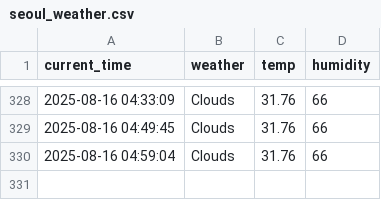
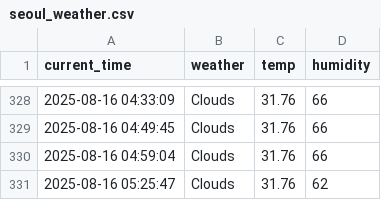
Before and after one commit to jaewon0626/weather, a CSV file: seoul_weather.csv, drawn as a sheet; only a part is shown, gaps mark what is left out.

```diff
--- a/seoul_weather.csv
+++ b/seoul_weather.csv
@@ -330 +330,2 @@ current_time,weather,temp,humidity
 2025-08-16 04:59:04,Clouds,31.76,66
+2025-08-16 05:25:47,Clouds,31.76,62
```
